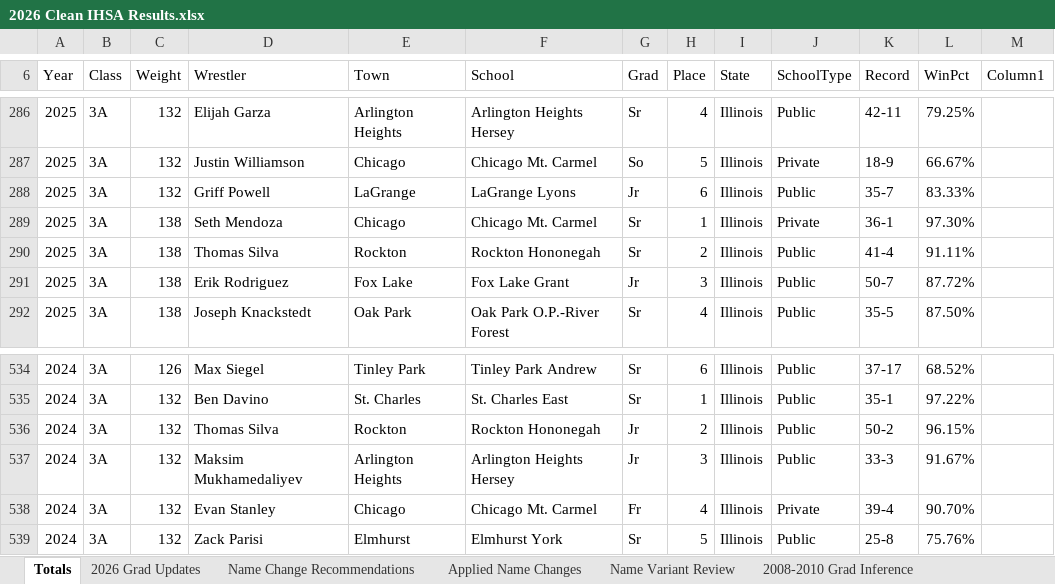
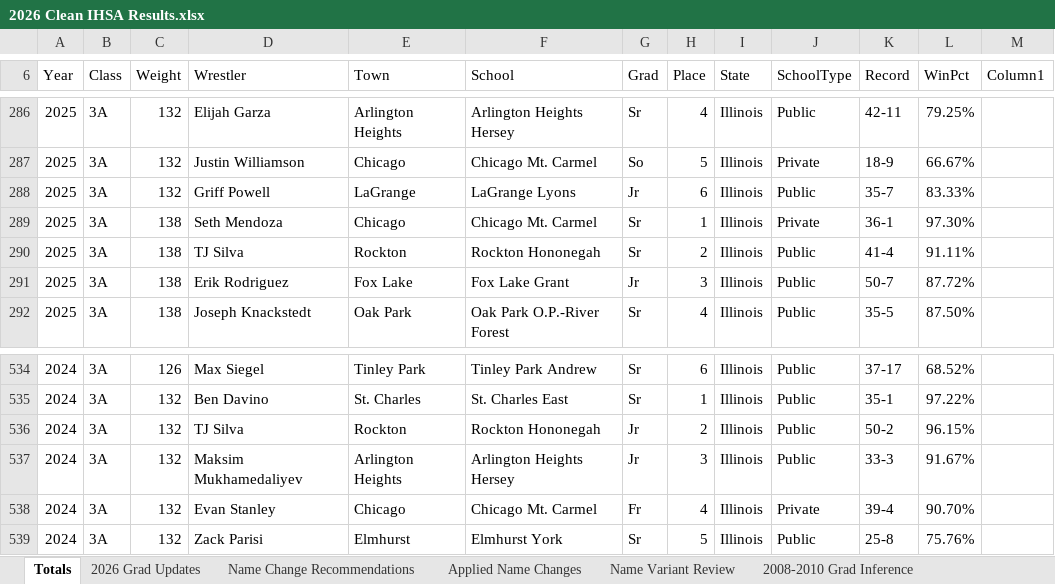
Before and after one commit to petersenkid2/ihsa-wrestling, an Excel workbook: 2026 Clean IHSA Results.xlsx, sheet Totals, drawn as a sheet; only a part is shown, gaps mark what is left out; values as stored, in another font and other column widths than the file's, no borders; charts and pictures not drawn; the diff names each change by its address in the sheet, - before the commit and + after, or states it on an @@ line.

Commit message:
Version 3.2
style changes and fixed Thomas Silva to be TJ Silva.
Changed info button to Down Arrow.

```diff
--- a/2026 Clean IHSA Results.xlsx (sheet Totals)
+++ b/2026 Clean IHSA Results.xlsx (sheet Totals)
-D290 (Wrestler): Thomas Silva
+D290 (Wrestler): TJ Silva
-D536 (Wrestler): Thomas Silva
+D536 (Wrestler): TJ Silva
```
Also changed, not shown: 3 other files.
